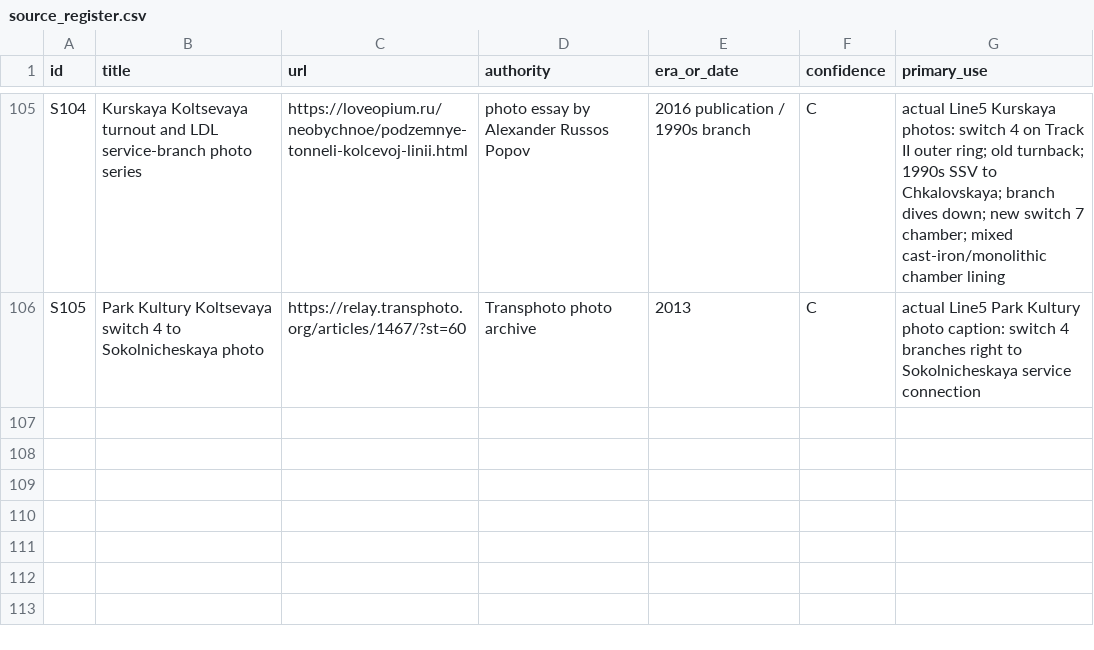
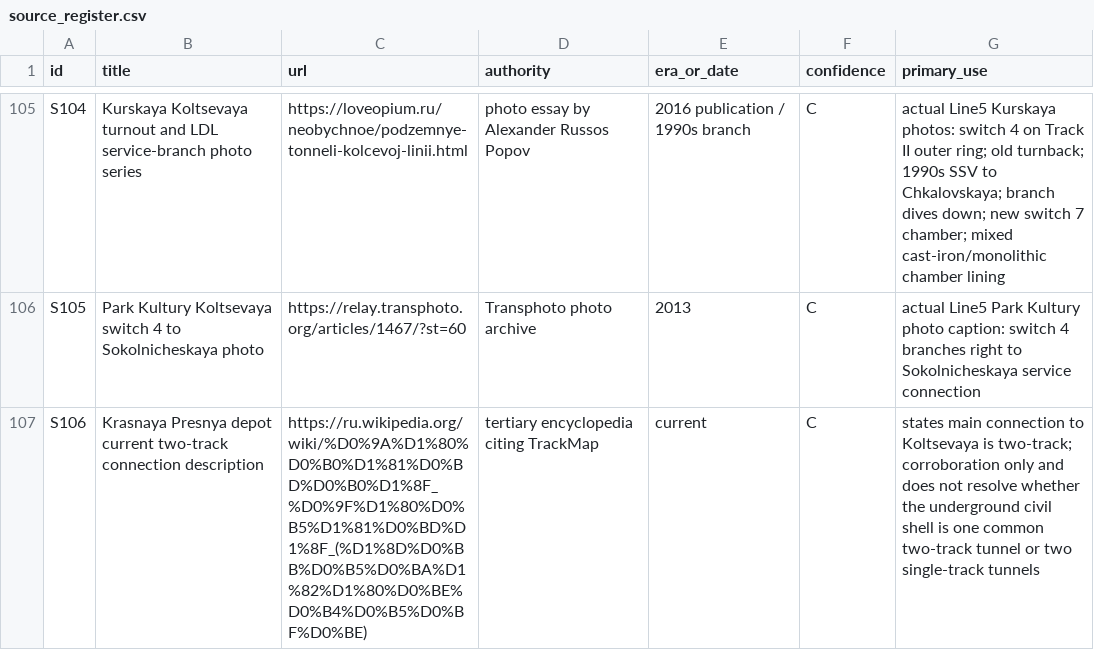
Before and after one commit to kxsxlxv/Tunnel_PCG, a CSV file: research/moscow_metro_tunnels/data/source_register.csv, drawn as a sheet; only a part is shown, gaps mark what is left out.

Commit message:
Register low-confidence two-track depot-connection corroboration

```diff
--- a/research/moscow_metro_tunnels/data/source_register.csv
+++ b/research/moscow_metro_tunnels/data/source_register.csv
@@ -106 +106,2 @@ S104,Kurskaya Koltsevaya turnout and LDL service-branch photo series,https://lov
 S105,Park Kultury Koltsevaya switch 4 to Sokolnicheskaya photo,https://relay.transphoto.org/articles/1467/?st=60,Transphoto photo archive,2013,C,actual Line5 Park Kultury photo caption: switch 4 branches right to Sokolnicheskaya service connection
+S106,Krasnaya Presnya depot current two-track connection description,https://ru.wikipedia.org/wiki/%D0%9A%D1%80%D0%B0%D1%81%D0%BD%D0%B0%D1%8F_%D0%9F%D1%80%D0%B5%D1%81%D0%BD%D1%8F_(%D1%8D%D0%BB%D0%B5%D0%BA%D1%82%D1%80%D0%BE%D0%B4%D0%B5%D0%BF%D0%BE),tertiary encyclopedia citing TrackMap,current,C,states main connection to Koltsevaya is two-track; corroboration only and does not resolve whether the underground civil shell is one common two-track tunnel or two single-track tunnels
```
